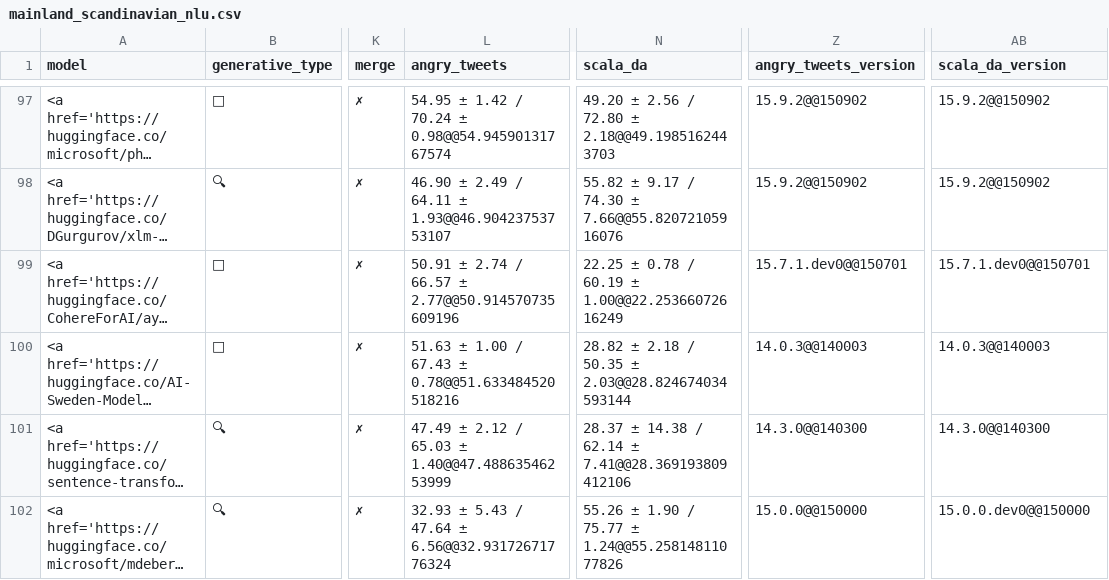
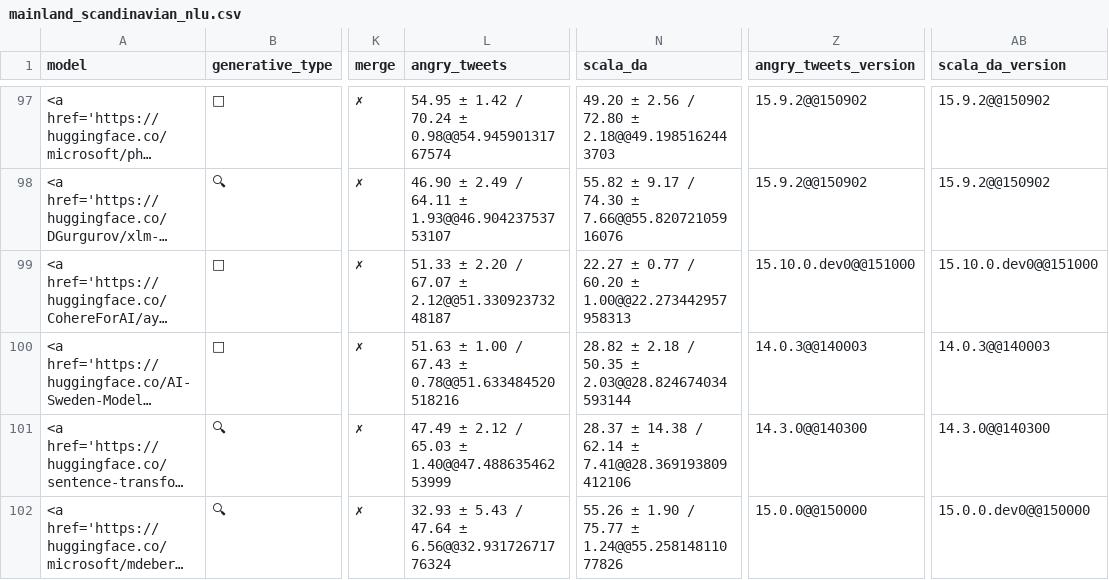
Before and after one commit to viggo-gascou/leaderboards, a CSV file: leaderboards/mainland_scandinavian_nlu.csv, drawn as a sheet; only a part is shown, gaps mark what is left out; long unchanged cells end in …; the diff names each change by its address in the sheet, - before the commit and + after, or states it on an @@ line.

```diff
--- a/leaderboards/mainland_scandinavian_nlu.csv
+++ b/leaderboards/mainland_scandinavian_nlu.csv
-L99 (angry_tweets): 50.91 ± 2.74 / 66.57 ± 2.77@@50.914570735609196
+L99 (angry_tweets): 51.33 ± 2.20 / 67.07 ± 2.12@@51.33092373248187
-N99 (scala_da): 22.25 ± 0.78 / 60.19 ± 1.00@@22.25366072616249
+N99 (scala_da): 22.27 ± 0.77 / 60.20 ± 1.00@@22.273442957958313
-Z99 (angry_tweets_version): 15.7.1.dev0@@150701
+Z99 (angry_tweets_version): 15.10.0.dev0@@151000
-AB99 (scala_da_version): 15.7.1.dev0@@150701
+AB99 (scala_da_version): 15.10.0.dev0@@151000
```
Also changed, not shown: leaderboards/danish_all.csv, leaderboards/danish_nlu.csv, 19 other files.
